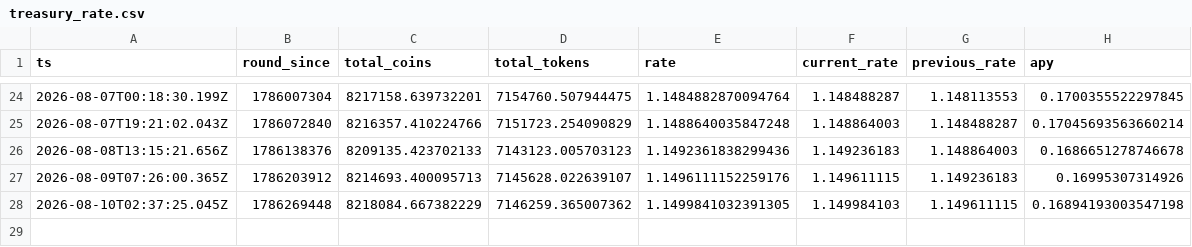
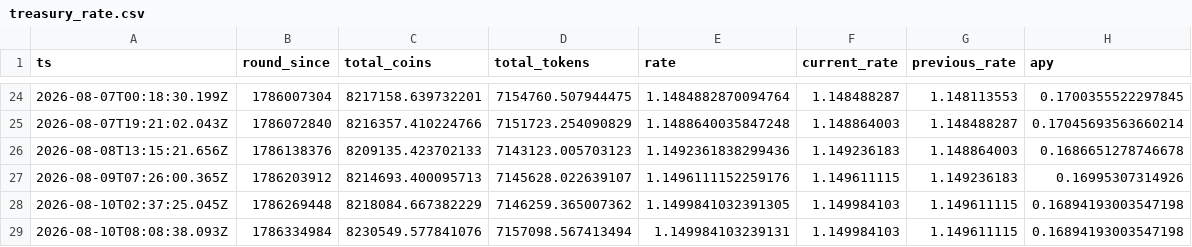
Before and after one commit to HipoFinance/dune, a CSV file: data/treasury_rate.csv, drawn as a sheet; only a part is shown, gaps mark what is left out.

Commit message:
chore: update treasury rate dataset

```diff
--- a/data/treasury_rate.csv
+++ b/data/treasury_rate.csv
@@ -28 +28,2 @@ ts,round_since,total_coins,total_tokens,rate,current_rate,previous_rate,apy
 2026-08-10T02:37:25.045Z,1786269448,8218084.667382229,7146259.365007362,1.1499841032391305,1.149984103,1.149611115,0.16894193003547198
+2026-08-10T08:08:38.093Z,1786334984,8230549.577841076,7157098.567413494,1.149984103239131,1.149984103,1.149611115,0.16894193003547198
```
